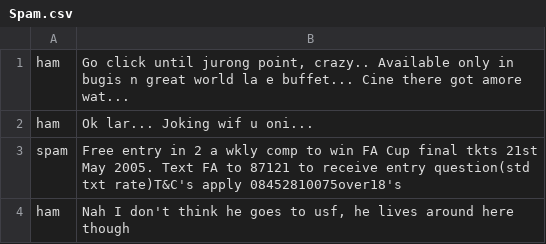
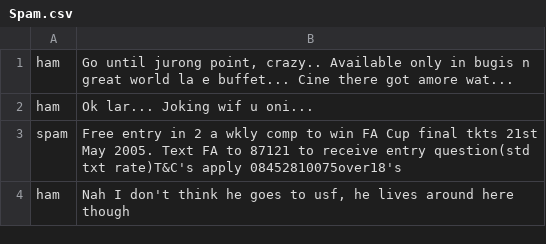
Before and after one commit to varunnn6/spam-detector, a CSV file: Spam.csv, drawn as a sheet; only a part is shown.

Commit message:
Update Spam.csv

```diff
--- a/Spam.csv
+++ b/Spam.csv
@@ -1,2 +1,2 @@
-ham	Go click until jurong point, crazy.. Available only in bugis n great world la e buffet... Cine there got amore wat...
+ham	Go until jurong point, crazy.. Available only in bugis n great world la e buffet... Cine there got amore wat...
 ham	Ok lar... Joking wif u oni...
```
